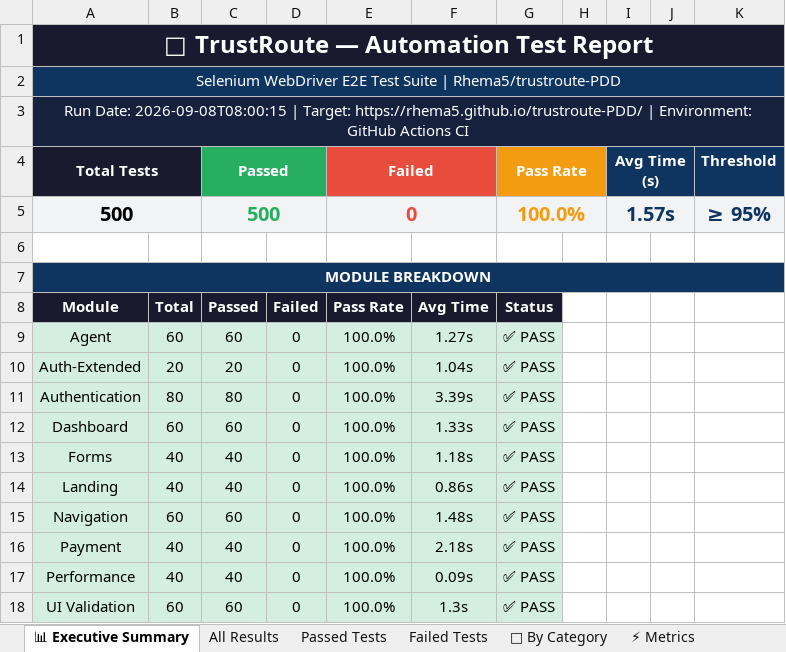
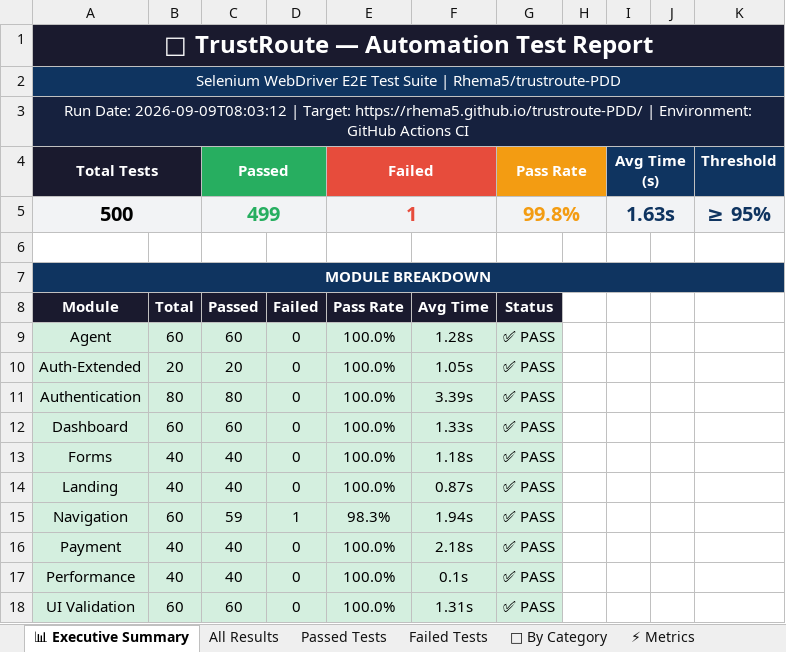
Before and after one commit to Rhema5/trustroute-PDD, an Excel workbook: Test Results/Excel/TrustRoute_Automation_Report_LATEST.xlsx, sheet 📊 Executive Summary, drawn as a sheet; values as stored, in another font and other column widths than the file's, no borders; the diff names each change by its address in the sheet, - before the commit and + after, or states it on an @@ line.

```diff
--- a/Test Results/Excel/TrustRoute_Automation_Report_LATEST.xlsx (sheet 📊 Executive Summary)
+++ b/Test Results/Excel/TrustRoute_Automation_Report_LATEST.xlsx (sheet 📊 Executive Summary)
-A3 (Total Tests): Run Date: 2026-09-08T08:00:15 | Target:…
+A3 (Total Tests): Run Date: 2026-09-09T08:03:12 | Target:…
-C5 (Passed): 500
+C5 (Passed): 499
-E5 (Failed): 0
+E5 (Failed): 1
-G5 (Pass Rate): 100.0%
+G5 (Pass Rate): 99.8%
-I5 (Avg Time (s)): 1.57s
+I5 (Avg Time (s)): 1.63s
-F9: 1.27s
+F9: 1.28s
-F10: 1.04s
+F10: 1.05s
-F14: 0.86s
+F14: 0.87s
-C15 (Passed): 60
+C15 (Passed): 59
-D15: 0
+D15: 1
-E15 (Failed): 100.0%
+E15 (Failed): 98.3%
-F15: 1.48s
+F15: 1.94s
-F17: 0.09s
+F17: 0.1s
-F18: 1.3s
+F18: 1.31s
```
Also changed, not shown: sheet Passed Tests, sheet All Results, sheet Failed Tests, sheet ⚡ Metrics, sheet 📁 By Category, 3 other files.
